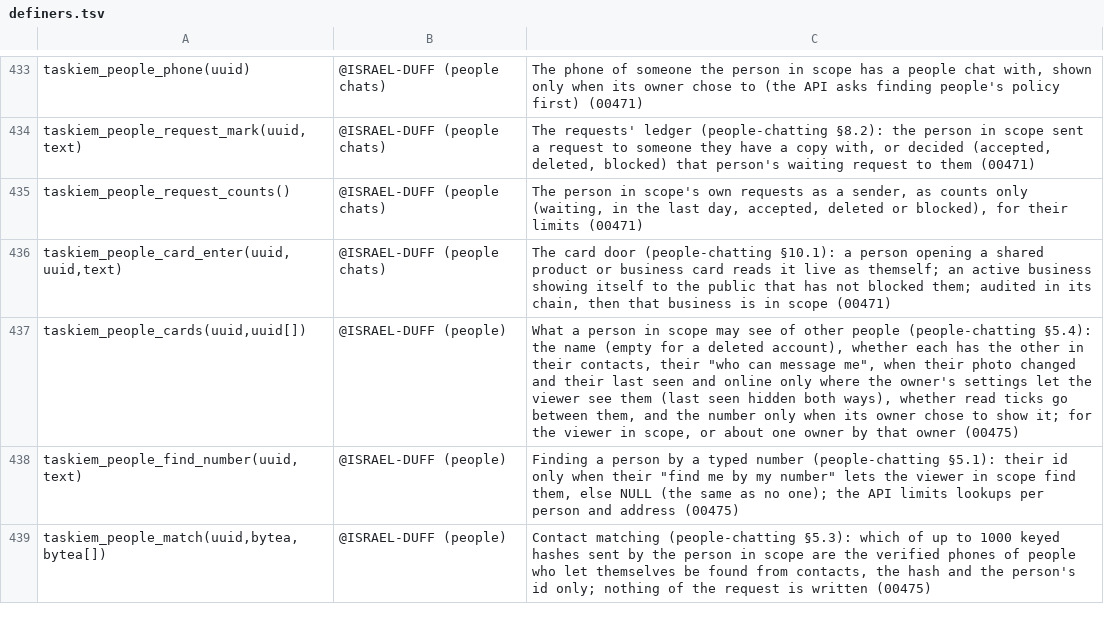
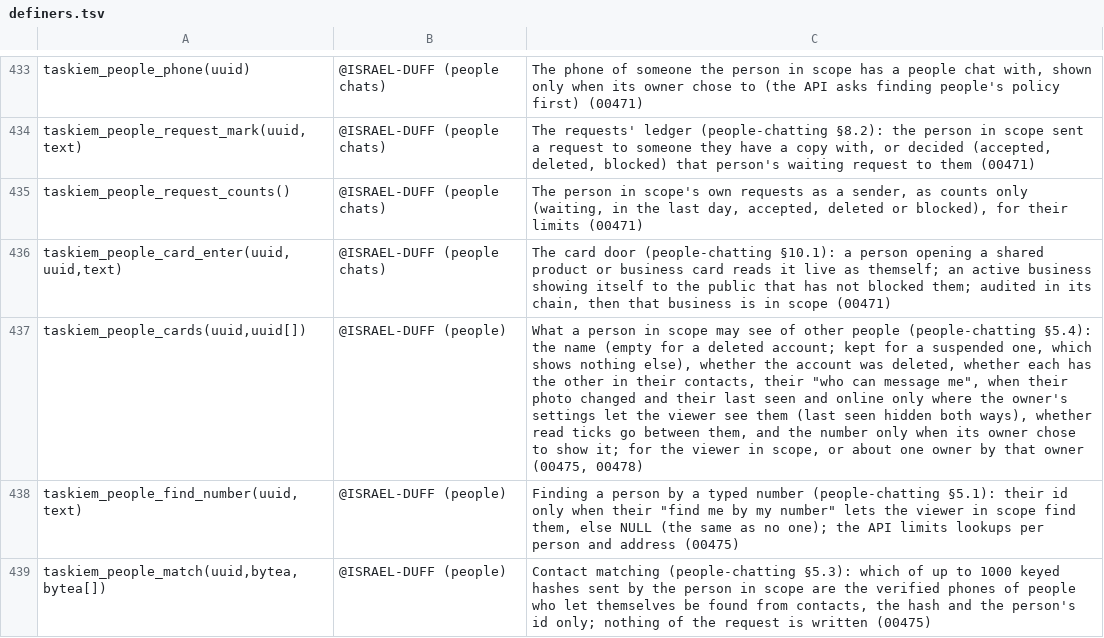
Before and after one commit to ISRAEL-DUFF/taskiem, a TSV file: engine/db/definers.tsv, drawn as a sheet; only a part is shown, gaps mark what is left out; the diff names each change by its address in the sheet, - before the commit and + after, or states it on an @@ line.

```diff
--- a/engine/db/definers.tsv
+++ b/engine/db/definers.tsv
-C437: …a deleted account), whether each has the other in their contacts, their "who can message me", when their photo changed and their last seen and online only where the owner's settings let the viewer see them (last seen hidden both ways), whether read ticks go between them, and the number only when its owner chose to show it; for the viewer in scope, or about one owner by that owner (00475)
+C437: …a deleted account; kept for a suspended one, which shows nothing else), whether the account was deleted, whether each has the other in their contacts, their "who can message me", when their photo changed and their last seen and online only where the owner's settings let the viewer see them (last seen hidden both ways), whether read ticks go between them, and the number only when its owner chose to show it; for the viewer in scope, or about one owner by that owner (00475, 00478)
```
Also changed, not shown: 8 other files.
